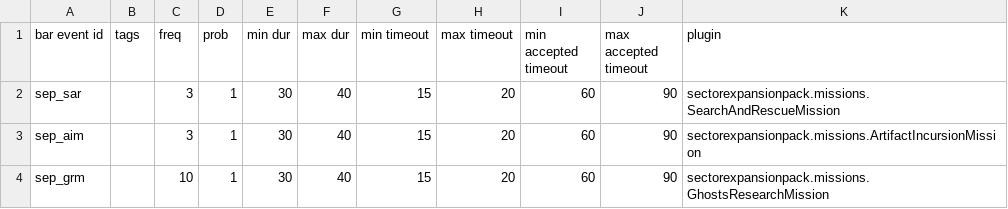
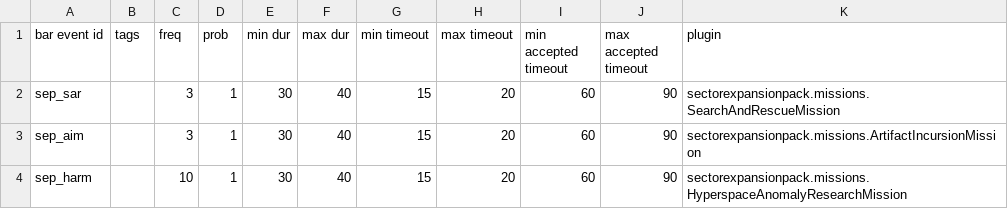
Before and after one commit to AudaxLudos/sector-expansion-pack, a CSV file: data/campaign/bar_events.csv, drawn as a sheet.

```diff
--- a/data/campaign/bar_events.csv
+++ b/data/campaign/bar_events.csv
@@ -3,2 +3,2 @@ sep_sar,,3,1,30,40,15,20,60,90,sectorexpansionpack.missions.SearchAndRescueMissi
 sep_aim,,3,1,30,40,15,20,60,90,sectorexpansionpack.missions.ArtifactIncursionMission
-sep_grm,,10,1,30,40,15,20,60,90,sectorexpansionpack.missions.GhostsResearchMission
+sep_harm,,10,1,30,40,15,20,60,90,sectorexpansionpack.missions.HyperspaceAnomalyResearchMission
```
Also changed, not shown: data/campaign/person_missions.csv, data/campaign/rules.csv, 2 other files.
